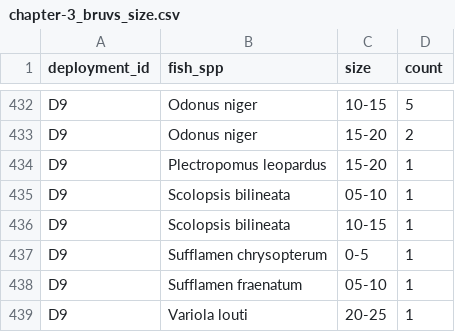
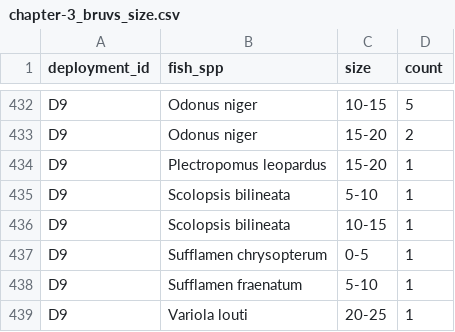
Before and after one commit to cheesesnakes/predator-loss, a CSV file: data/chapter-3_bruvs_size.csv, drawn as a sheet; only a part is shown, gaps mark what is left out.

Commit message:
fix entry mistake

```diff
--- a/data/chapter-3_bruvs_size.csv
+++ b/data/chapter-3_bruvs_size.csv
@@ -434,6 +434,6 @@
 "D9","Plectropomus leopardus","15-20",1
-"D9","Scolopsis bilineata","05-10",1
+"D9","Scolopsis bilineata","5-10",1
 "D9","Scolopsis bilineata","10-15",1
 "D9","Sufflamen chrysopterum","0-5",1
-"D9","Sufflamen fraenatum","05-10",1
+"D9","Sufflamen fraenatum","5-10",1
 "D9","Variola louti","20-25",1
```
